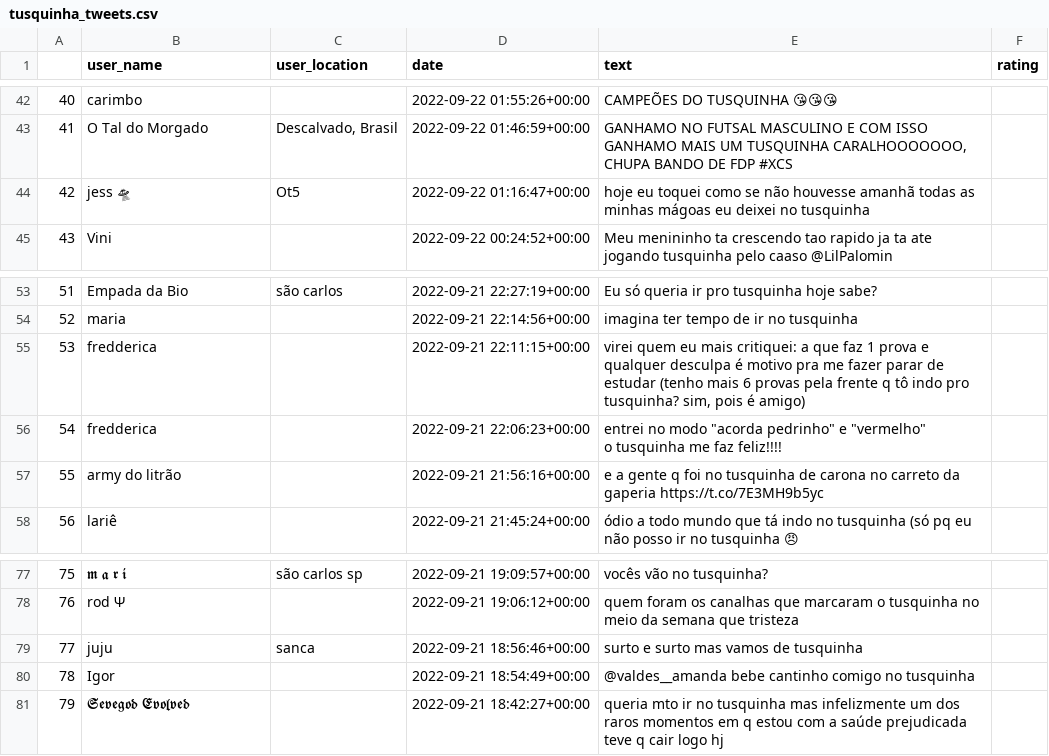
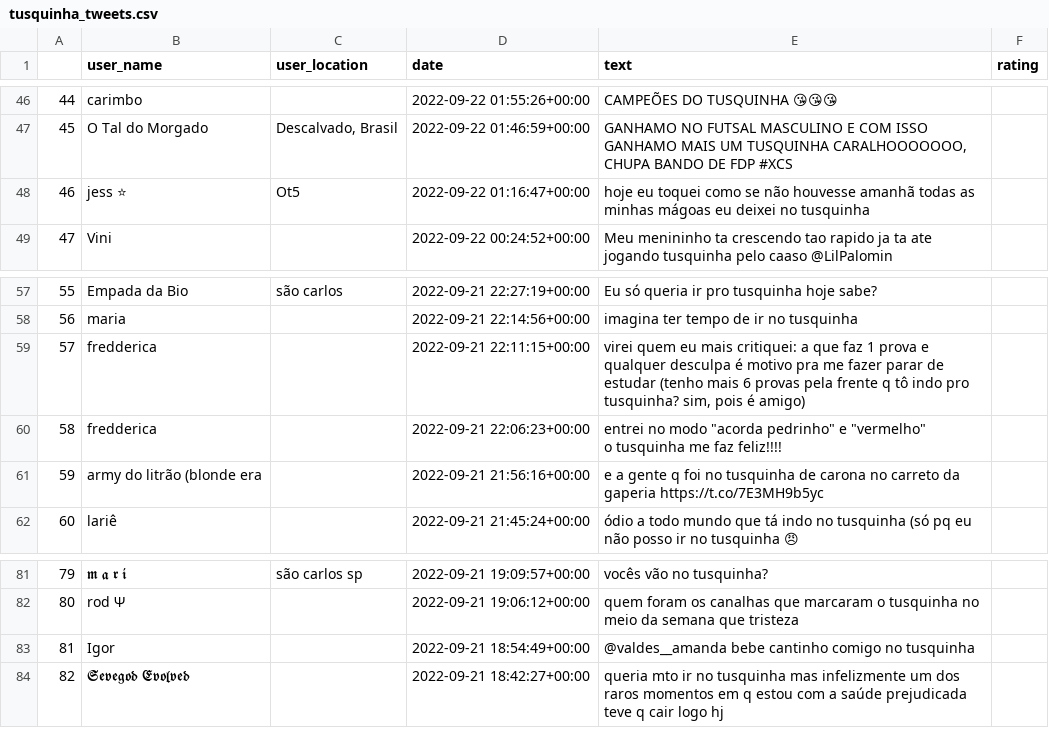
Before and after one commit to barbieriht/TUSCA-Sentiment-Analysis, a CSV file: tusquinha_tweets.csv, drawn as a sheet; only a part is shown, gaps mark what is left out; addresses are those after the commit; the diff covers the shown part only; the diff names each change by its address in the sheet, - before the commit and + after, or states it on an @@ line.

Commit message:
new data

```diff
--- a/tusquinha_tweets.csv
+++ b/tusquinha_tweets.csv
@@ column A renumbered from row 6 down @@
-B48 (user_name): jess 🛸
+B48 (user_name): jess ⭐
-B61 (user_name): army do litrão
+B61 (user_name): army do litrão (blonde era
@@ row 79 moved to row 102: 100 @@
```
Also changed, not shown: 8 added rows and 2 edited cells elsewhere in this file, atleticafederal_tweets.csv, 1 other file.
